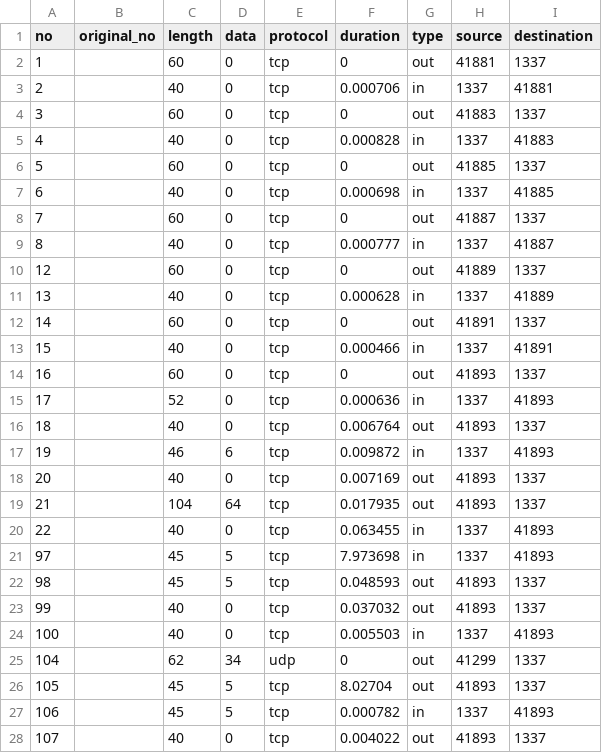
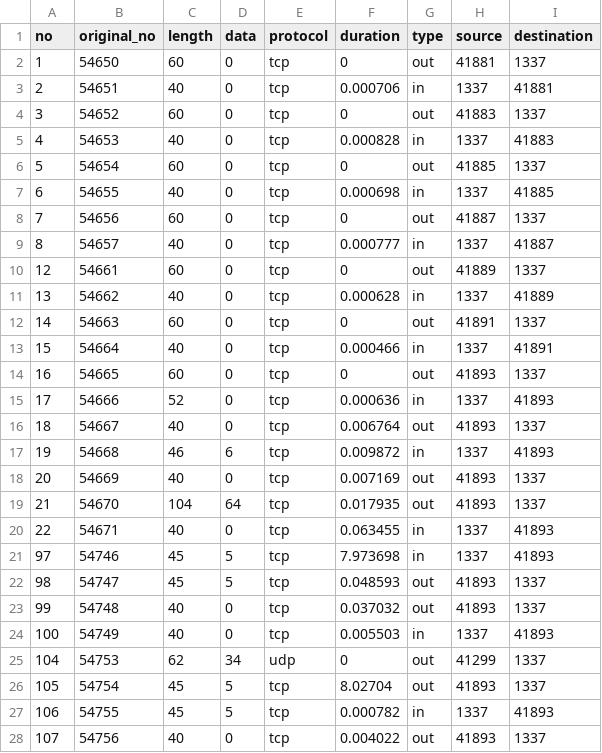
Before and after one commit to AbhiAbzs/Android-RATList, a CSV file: Dataset/DroidJack.csv, drawn as a sheet; only a part is shown; the diff covers the shown part only.

Commit message:
First 100 Packets - DroidJack - RAT02
Fixed

```diff
--- a/Dataset/DroidJack.csv
+++ b/Dataset/DroidJack.csv
@@ -1,28 +1,28 @@
 no,original_no,length,data,protocol,duration,type,source,destination
-1,,60,0,tcp,0,out,41881,1337
-2,,40,0,tcp,0.000706,in,1337,41881
-3,,60,0,tcp,0,out,41883,1337
-4,,40,0,tcp,0.000828,in,1337,41883
-5,,60,0,tcp,0,out,41885,1337
-6,,40,0,tcp,0.000698,in,1337,41885
-7,,60,0,tcp,0,out,41887,1337
-8,,40,0,tcp,0.000777,in,1337,41887
-12,,60,0,tcp,0,out,41889,1337
-13,,40,0,tcp,0.000628,in,1337,41889
-14,,60,0,tcp,0,out,41891,1337
-15,,40,0,tcp,0.000466,in,1337,41891
-16,,60,0,tcp,0,out,41893,1337
-17,,52,0,tcp,0.000636,in,1337,41893
-18,,40,0,tcp,0.006764,out,41893,1337
-19,,46,6,tcp,0.009872,in,1337,41893
-20,,40,0,tcp,0.007169,out,41893,1337
-21,,104,64,tcp,0.017935,out,41893,1337
-22,,40,0,tcp,0.063455,in,1337,41893
-97,,45,5,tcp,7.973698,in,1337,41893
-98,,45,5,tcp,0.048593,out,41893,1337
-99,,40,0,tcp,0.037032,out,41893,1337
-100,,40,0,tcp,0.005503,in,1337,41893
-104,,62,34,udp,0,out,41299,1337
-105,,45,5,tcp,8.02704,out,41893,1337
-106,,45,5,tcp,0.000782,in,1337,41893
-107,,40,0,tcp,0.004022,out,41893,1337
+1,54650,60,0,tcp,0,out,41881,1337
+2,54651,40,0,tcp,0.000706,in,1337,41881
+3,54652,60,0,tcp,0,out,41883,1337
+4,54653,40,0,tcp,0.000828,in,1337,41883
+5,54654,60,0,tcp,0,out,41885,1337
+6,54655,40,0,tcp,0.000698,in,1337,41885
+7,54656,60,0,tcp,0,out,41887,1337
+8,54657,40,0,tcp,0.000777,in,1337,41887
+12,54661,60,0,tcp,0,out,41889,1337
+13,54662,40,0,tcp,0.000628,in,1337,41889
+14,54663,60,0,tcp,0,out,41891,1337
+15,54664,40,0,tcp,0.000466,in,1337,41891
+16,54665,60,0,tcp,0,out,41893,1337
+17,54666,52,0,tcp,0.000636,in,1337,41893
+18,54667,40,0,tcp,0.006764,out,41893,1337
+19,54668,46,6,tcp,0.009872,in,1337,41893
+20,54669,40,0,tcp,0.007169,out,41893,1337
+21,54670,104,64,tcp,0.017935,out,41893,1337
+22,54671,40,0,tcp,0.063455,in,1337,41893
+97,54746,45,5,tcp,7.973698,in,1337,41893
+98,54747,45,5,tcp,0.048593,out,41893,1337
+99,54748,40,0,tcp,0.037032,out,41893,1337
+100,54749,40,0,tcp,0.005503,in,1337,41893
+104,54753,62,34,udp,0,out,41299,1337
+105,54754,45,5,tcp,8.02704,out,41893,1337
+106,54755,45,5,tcp,0.000782,in,1337,41893
+107,54756,40,0,tcp,0.004022,out,41893,1337
```
Also changed, not shown: 69 edited cells elsewhere in this file.
